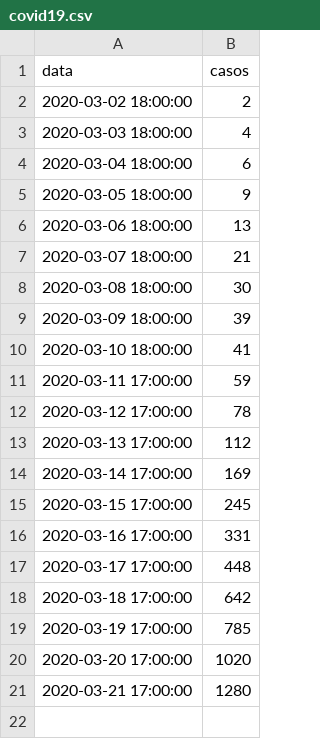
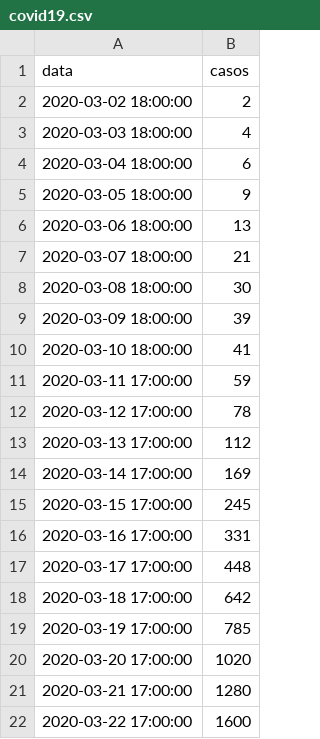
Before and after one commit to pedromartins200/covid19, a CSV file: covid19.csv, drawn as a sheet.

```diff
--- a/covid19.csv
+++ b/covid19.csv
@@ -21 +21,2 @@ data,casos
 2020-03-21 17:00:00,1280
+2020-03-22 17:00:00,1600
```
Also changed, not shown: 1 other file.
